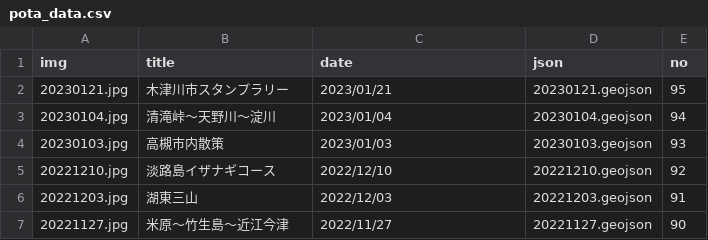
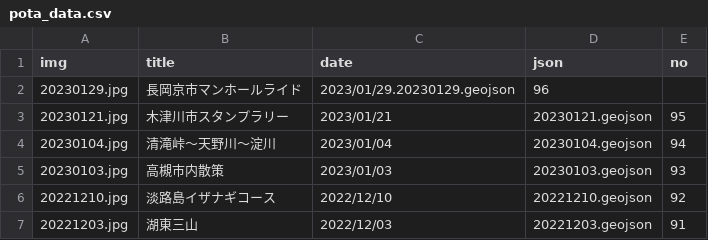
Before and after one commit to termat/potaling, a CSV file: public/pota_data.csv, drawn as a sheet; only a part is shown; the shorter side is filled out with more unchanged rows.

```diff
--- a/public/pota_data.csv
+++ b/public/pota_data.csv
@@ -1,2 +1,3 @@
 img,title,date,json,no
+20230129.jpg,長岡京市マンホールライド,2023/01/29.20230129.geojson,96
 20230121.jpg,木津川市スタンプラリー,2023/01/21,20230121.geojson,95
```
Also changed, not shown: 2 other files.
